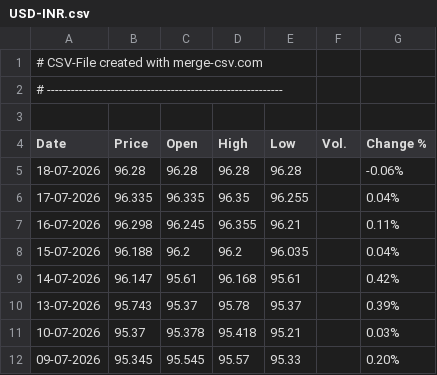
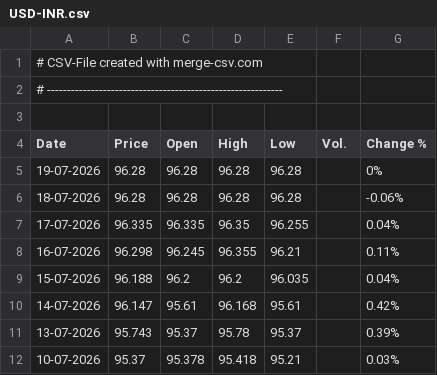
Before and after one commit to alagarsamy-m/GoldSense, a CSV file: dataset/USD-INR.csv, drawn as a sheet; only a part is shown; the shorter side is filled out with more unchanged rows.

```diff
--- a/dataset/USD-INR.csv
+++ b/dataset/USD-INR.csv
@@ -4,2 +4,3 @@
 "Date","Price","Open","High","Low","Vol.","Change %"
+"19-07-2026","96.28","96.28","96.28","96.28","","0%"
 "18-07-2026","96.28","96.28","96.28","96.28","","-0.06%"
```
Also changed, not shown: dataset/Gold Rate.csv, dataset/prediction_logs.csv, 9 other files.
